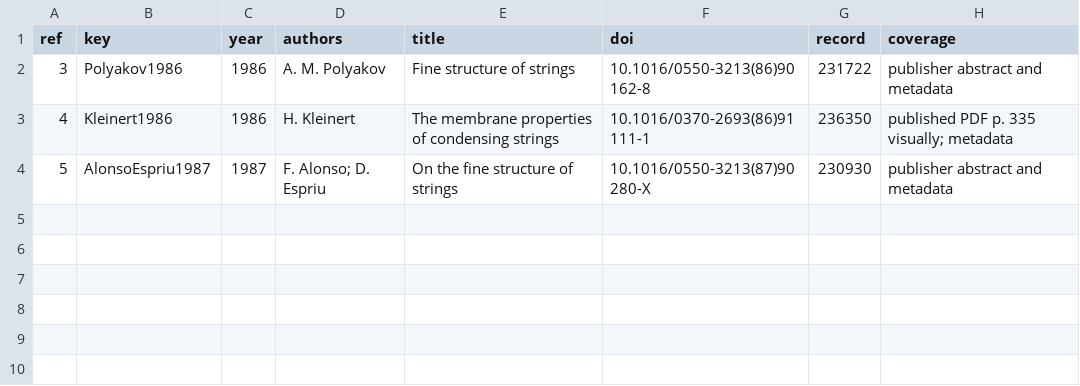
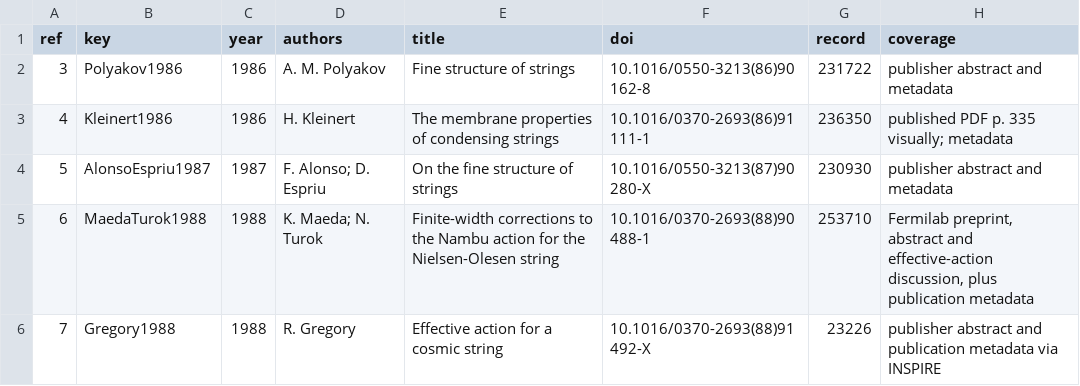
Before and after one commit to arivero/qcdstring, a TSV file: outputs/1988-thickness-curvature/sources.tsv, drawn as a sheet.

Commit message:
Resolve the QCDString review and reproduce the corrected vortex curvature coupling

```diff
--- a/outputs/1988-thickness-curvature/sources.tsv
+++ b/outputs/1988-thickness-curvature/sources.tsv
@@ -4 +4,3 @@ ref	key	year	authors	title	doi	record	coverage
 5	AlonsoEspriu1987	1987	F. Alonso; D. Espriu	On the fine structure of strings	10.1016/0550-3213(87)90280-X	230930	publisher abstract and metadata
+6	MaedaTurok1988	1988	K. Maeda; N. Turok	Finite-width corrections to the Nambu action for the Nielsen-Olesen string	10.1016/0370-2693(88)90488-1	253710	Fermilab preprint, abstract and effective-action discussion, plus publication metadata
+7	Gregory1988	1988	R. Gregory	Effective action for a cosmic string	10.1016/0370-2693(88)91492-X	23226	publisher abstract and publication metadata via INSPIRE
```
Also changed, not shown: 25 other files.
